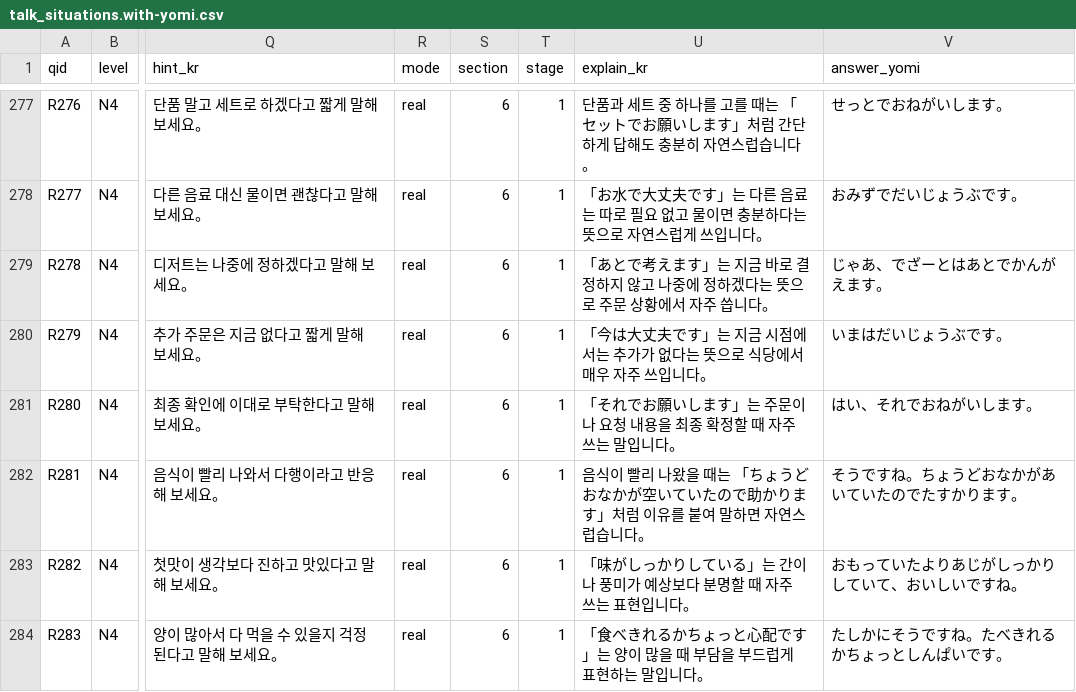
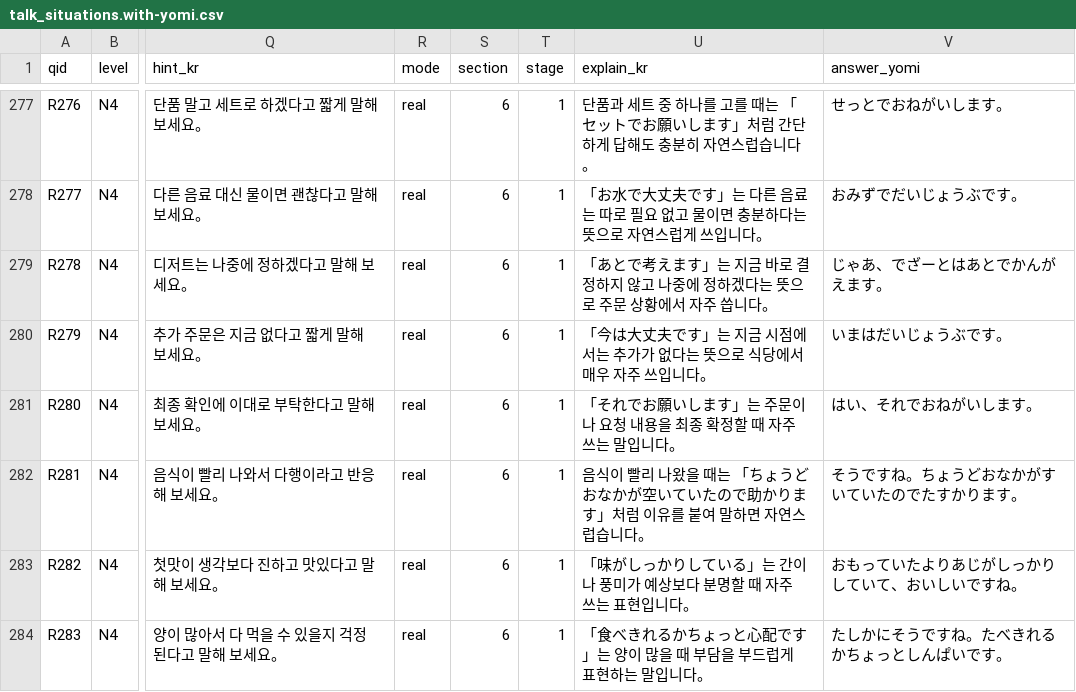
Before and after one commit to hotena0727/hotenai, a CSV file: public/csv/talk_situations.with-yomi.csv, drawn as a sheet; only a part is shown, gaps mark what is left out; the diff names each change by its address in the sheet, - before the commit and + after, or states it on an @@ line.

```diff
--- a/public/csv/talk_situations.with-yomi.csv
+++ b/public/csv/talk_situations.with-yomi.csv
-V282 (answer_yomi): そうですね。ちょうどおなかがあいていたのでたすかります。
+V282 (answer_yomi): そうですね。ちょうどおなかがすいていたのでたすかります。
```
Also changed, not shown: 1 other file.
